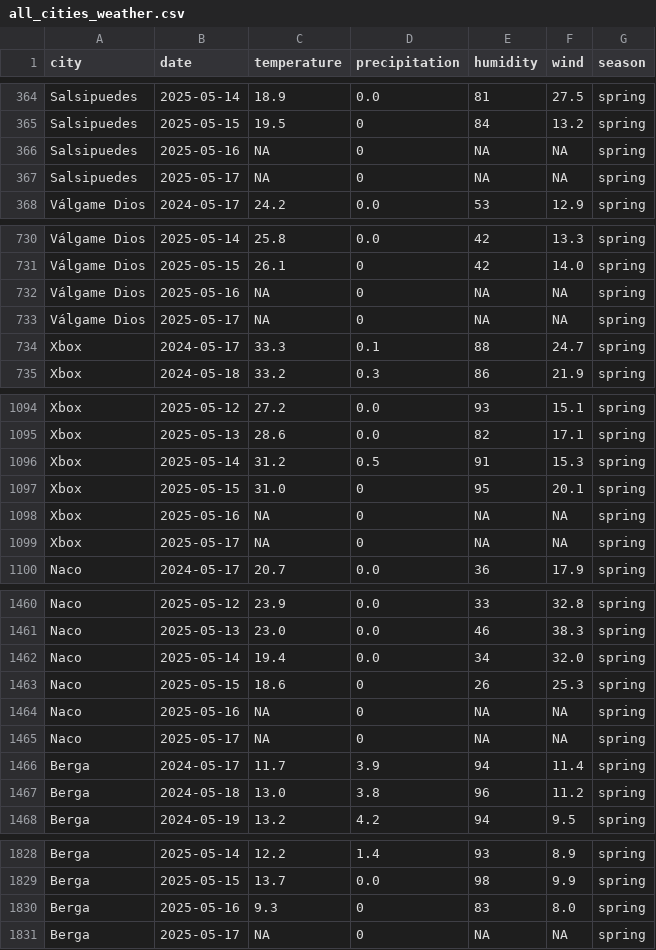
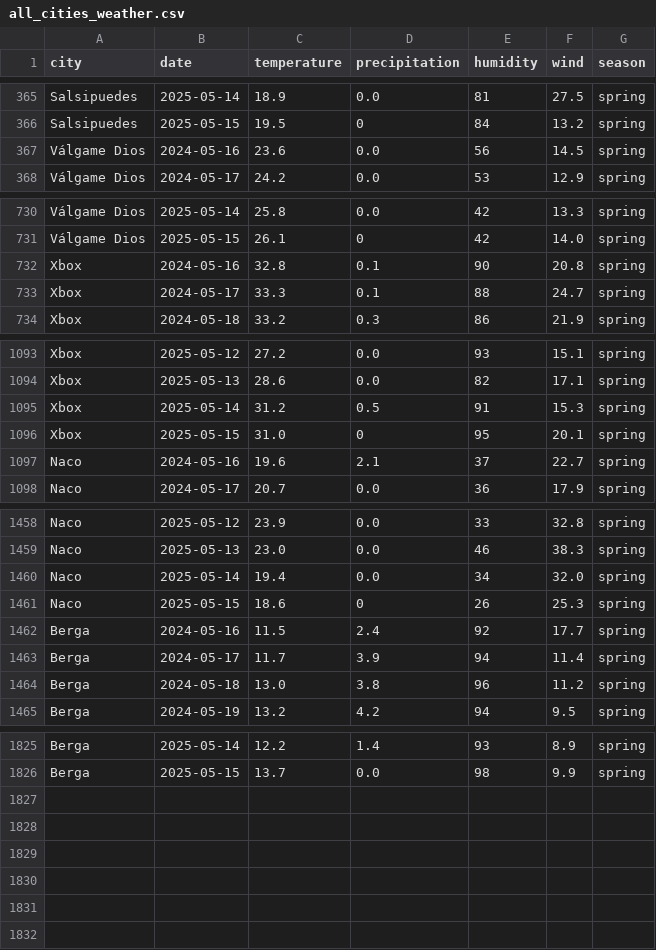
Before and after one commit to HakkinDavid/WeatherFlight, a CSV file: CoreML/all_cities_weather.csv, drawn as a sheet; only a part is shown, gaps mark what is left out; the diff covers the shown part only.

```diff
--- a/CoreML/all_cities_weather.csv
+++ b/CoreML/all_cities_weather.csv
@@ -365,4 +366,3 @@ Salsipuedes,2025-05-14,18.9,0.0,81,27.5,spring
 Salsipuedes,2025-05-15,19.5,0,84,13.2,spring
-Salsipuedes,2025-05-16,NA,0,NA,NA,spring
-Salsipuedes,2025-05-17,NA,0,NA,NA,spring
+Válgame Dios,2024-05-16,23.6,0.0,56,14.5,spring
 Válgame Dios,2024-05-17,24.2,0.0,53,12.9,spring
@@ -731,4 +731,3 @@ Válgame Dios,2025-05-14,25.8,0.0,42,13.3,spring
 Válgame Dios,2025-05-15,26.1,0,42,14.0,spring
-Válgame Dios,2025-05-16,NA,0,NA,NA,spring
-Válgame Dios,2025-05-17,NA,0,NA,NA,spring
+Xbox,2024-05-16,32.8,0.1,90,20.8,spring
 Xbox,2024-05-17,33.3,0.1,88,24.7,spring
@@ -1097,4 +1096,3 @@ Xbox,2025-05-14,31.2,0.5,91,15.3,spring
 Xbox,2025-05-15,31.0,0,95,20.1,spring
-Xbox,2025-05-16,NA,0,NA,NA,spring
-Xbox,2025-05-17,NA,0,NA,NA,spring
+Naco,2024-05-16,19.6,2.1,37,22.7,spring
 Naco,2024-05-17,20.7,0.0,36,17.9,spring
@@ -1463,4 +1461,3 @@ Naco,2025-05-14,19.4,0.0,34,32.0,spring
 Naco,2025-05-15,18.6,0,26,25.3,spring
-Naco,2025-05-16,NA,0,NA,NA,spring
-Naco,2025-05-17,NA,0,NA,NA,spring
+Berga,2024-05-16,11.5,2.4,92,17.7,spring
 Berga,2024-05-17,11.7,3.9,94,11.4,spring
@@ -1829,3 +1826 @@ Berga,2025-05-14,12.2,1.4,93,8.9,spring
 Berga,2025-05-15,13.7,0.0,98,9.9,spring
-Berga,2025-05-16,9.3,0,83,8.0,spring
-Berga,2025-05-17,NA,0,NA,NA,spring
```
Also changed, not shown: 1 added row elsewhere in this file, CoreML/Berga_weather.csv, CoreML/Naco_weather.csv, 3 other files.
